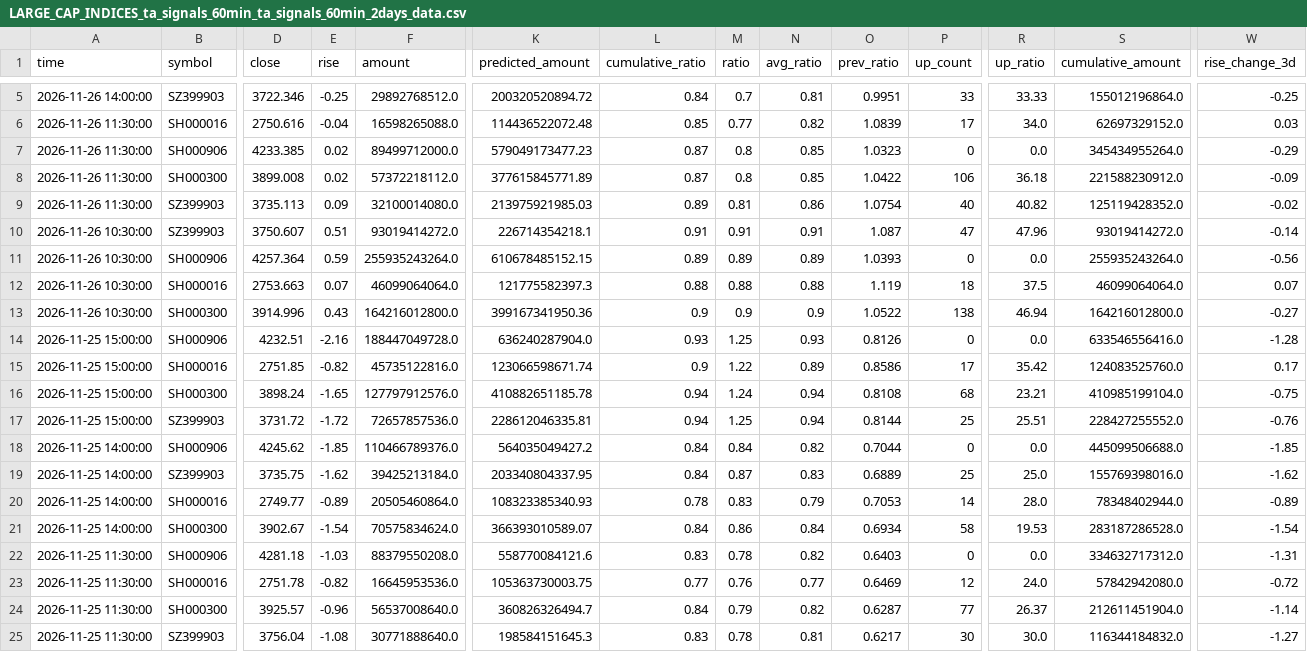
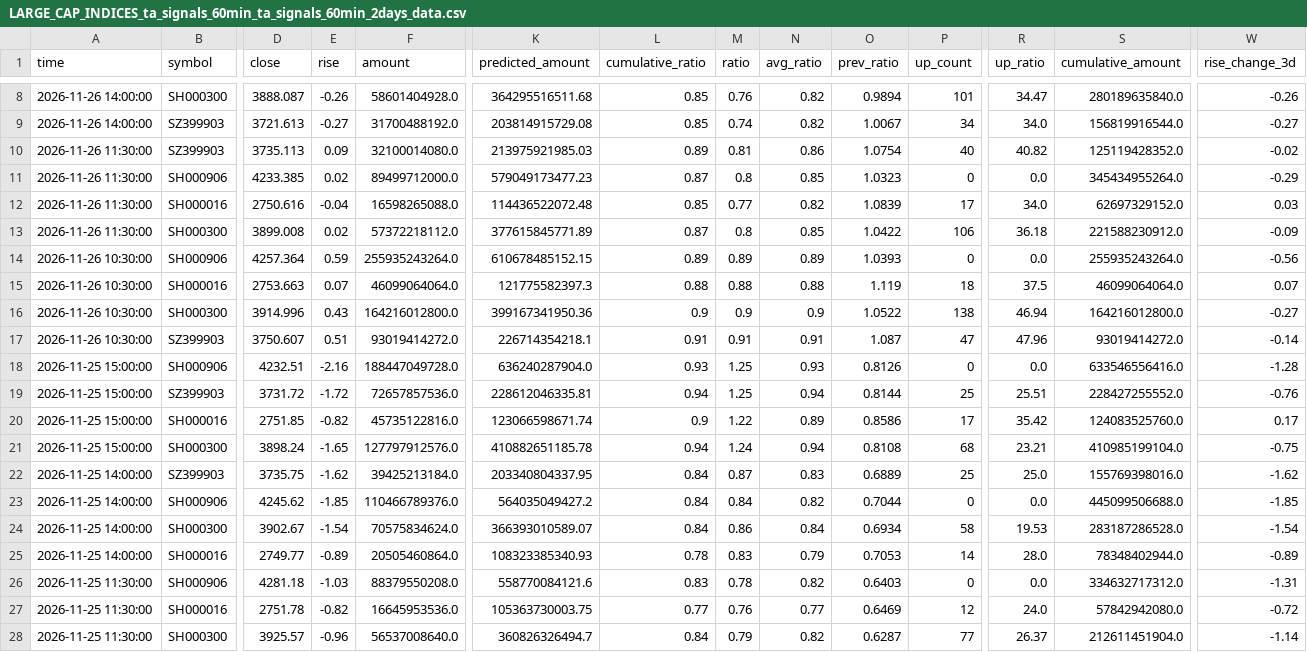
Before and after one commit to siderdata/tss_ai_stock, a CSV file: data/LARGE_CAP_INDICES_ta_signals_60min_ta_signals_60min_2days_data.csv, drawn as a sheet; only a part is shown, gaps mark what is left out; the shorter side is filled out with more unchanged rows; addresses are those after the commit; rows hold the shown columns only; the diff covers the shown part only; the diff names each change by its address in the sheet, - before the commit and + after, or states it on an @@ line.

```diff
--- a/data/LARGE_CAP_INDICES_ta_signals_60min_ta_signals_60min_2days_data.csv
+++ b/data/LARGE_CAP_INDICES_ta_signals_60min_ta_signals_60min_2days_data.csv
+row 8: 2026-11-26 14:00:00 | SH000300 | 3888.087 | -0.26 | 58601404928.0 | 364295516511.68 | 0.85 | 0.76 | 0.82 | 0.9894 | 101 | 34.47 | 280189635840.0 | -0.26
-D9 (close): 3722.346
+D9 (close): 3721.613
-E9 (rise): -0.25
+E9 (rise): -0.27
-F9 (amount): 29892768512.0
+F9 (amount): 31700488192.0
-K9 (predicted_amount): 200320520894.72
+K9 (predicted_amount): 203814915729.08
-L9 (cumulative_ratio): 0.84
+L9 (cumulative_ratio): 0.85
-M9 (ratio): 0.7
+M9 (ratio): 0.74
-N9 (avg_ratio): 0.81
+N9 (avg_ratio): 0.82
-O9 (prev_ratio): 0.9951
+O9 (prev_ratio): 1.0067
-P9 (up_count): 33
+P9 (up_count): 34
-R9 (up_ratio): 33.33
+R9 (up_ratio): 34.0
-S9 (cumulative_amount): 155012196864.0
+S9 (cumulative_amount): 156819916544.0
-W9 (rise_change_3d): -0.25
+W9 (rise_change_3d): -0.27
@@ row 9 moved to row 10: 2026-11-26 11:30:00 @@
@@ row 7 moved to row 11: 2026-11-26 11:30:00 @@
@@ row 10 moved to row 17: 2026-11-26 10:30:00 @@
@@ row 17 moved to row 19: 2026-11-25 15:00:00 @@
@@ row 19 moved to row 22: 2026-11-25 14:00:00 @@
@@ row 21 moved to row 24: 2026-11-25 14:00:00 @@
```
Also changed, not shown: 4 added rows, 1 removed row, 7 moved rows and 19 edited cells elsewhere in this file, data/CORE_INDICES_ta_signals_30min_ta_signals_30min_2days_data.csv, data/CORE_INDICES_ta_signals_60min_ta_signals_60min_2days_data.csv, 55 other files.
